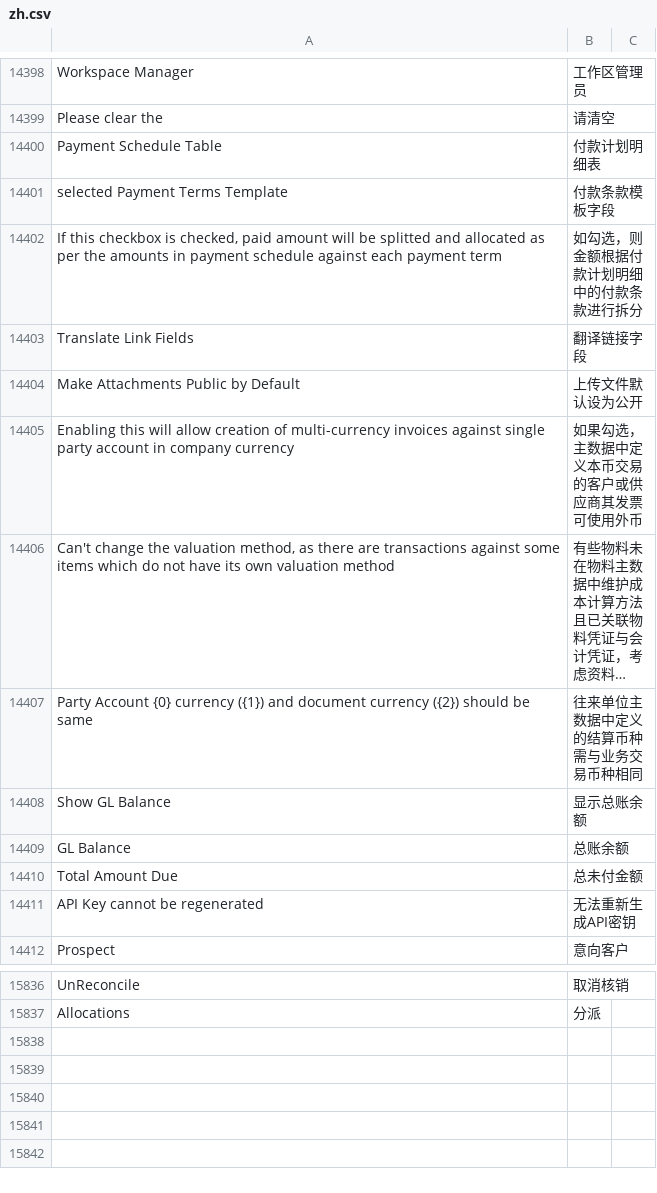
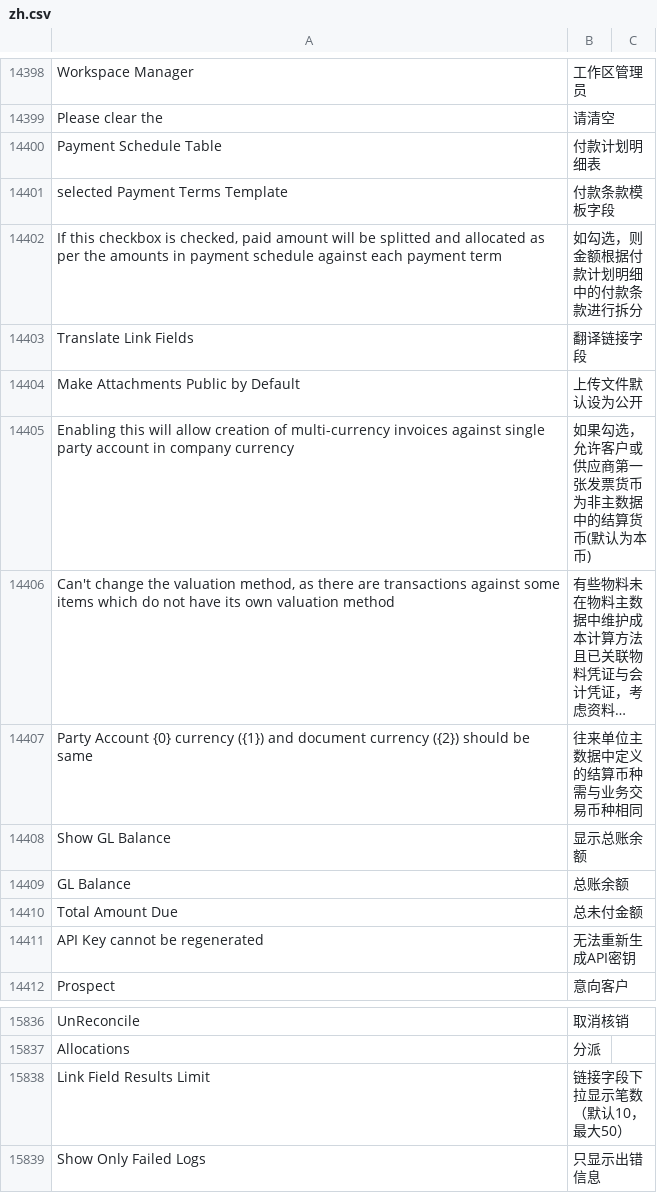
Before and after one commit to z1coyan/erpnext_chinese, a CSV file: erpnext_chinese/translations/zh.csv, drawn as a sheet; only a part is shown, gaps mark what is left out; long unchanged cells end in …; the diff names each change by its address in the sheet, - before the commit and + after, or states it on an @@ line.

Commit message:
发票多币种

```diff
--- a/erpnext_chinese/translations/zh.csv
+++ b/erpnext_chinese/translations/zh.csv
-B14405: 如果勾选，主数据中定义本币交易的客户或供应商其发票可使用外币
+B14405: 如果勾选，允许客户或供应商第一张发票货币为非主数据中的结算货币(默认为本币)
+row 15838: Link Field Results Limit | 链接字段下拉显示笔数（默认10，最大50）
+row 15839: Show Only Failed Logs | 只显示出错信息
```
